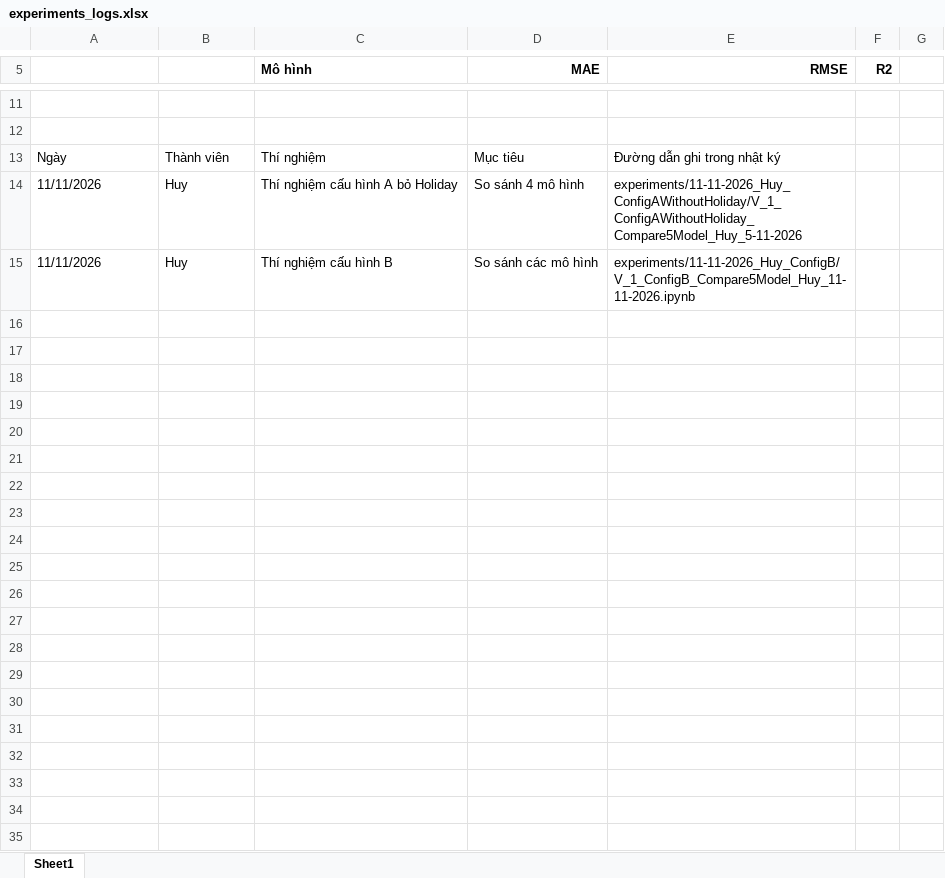
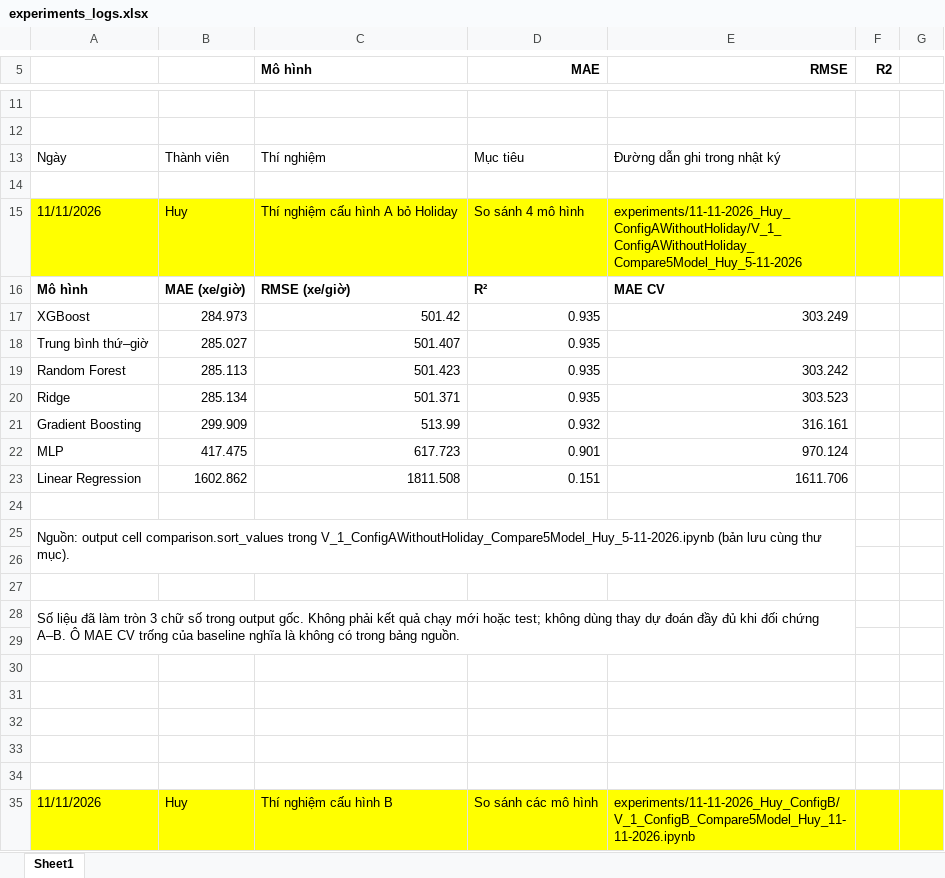
Before and after one commit to HuyTec/SGU_HocMay_2026-2027, an Excel workbook: metro_interstate_traffic_volume/experiments/experiments_logs.xlsx, sheet Sheet1, drawn as a sheet; only a part is shown, gaps mark what is left out; values as stored, in another font and other column widths than the file's, no borders; addresses are those after the commit; the diff names each change by its address in the sheet, - before the commit and + after, or states it on an @@ line.

```diff
--- a/metro_interstate_traffic_volume/experiments/experiments_logs.xlsx (sheet Sheet1)
+++ b/metro_interstate_traffic_volume/experiments/experiments_logs.xlsx (sheet Sheet1)
+row 14: (empty)
-A15:G15 fill: none
+A15:G15 fill: #FFFF00
+row 16: Mô hình | MAE (xe/giờ) | RMSE (xe/giờ) | R² | MAE CV
+row 17: XGBoost | 284.973 | 501.42 | 0.935 | 303.249
+row 18: Trung bình thứ–giờ | 285.027 | 501.407 | 0.935
+row 19: Random Forest | 285.113 | 501.423 | 0.935 | 303.242
+row 20: Ridge | 285.134 | 501.371 | 0.935 | 303.523
+row 21: Gradient Boosting | 299.909 | 513.99 | 0.932 | 316.161
+row 22: MLP | 417.475 | 617.723 | 0.901 | 970.124
+row 23: Linear Regression | 1602.862 | 1811.508 | 0.151 | 1611.706
+row 24: (empty)
+row 25: Nguồn: output cell comparison.sort_values trong V_1_ConfigAWithoutHoliday_Compare5Model_Huy_5-11-2026.ipynb (bản lưu cùng thư mục).
+row 26: (empty)
+row 27: (empty)
+row 28: Số liệu đã làm tròn 3 chữ số trong output gốc. Không phải kết quả chạy mới hoặc test; không dùng thay dự đoán đầy đủ khi đối chứng A–B. Ô MAE CV trống của baseline nghĩa là không có trong bảng nguồn.
+row 29: (empty)
+row 30: (empty)
+row 31: (empty)
+row 32: (empty)
+row 33: (empty)
+row 34: (empty)
-A35:G35 fill: none
+A35:G35 fill: #FFFF00
```
Also changed, not shown: 1 other file.
